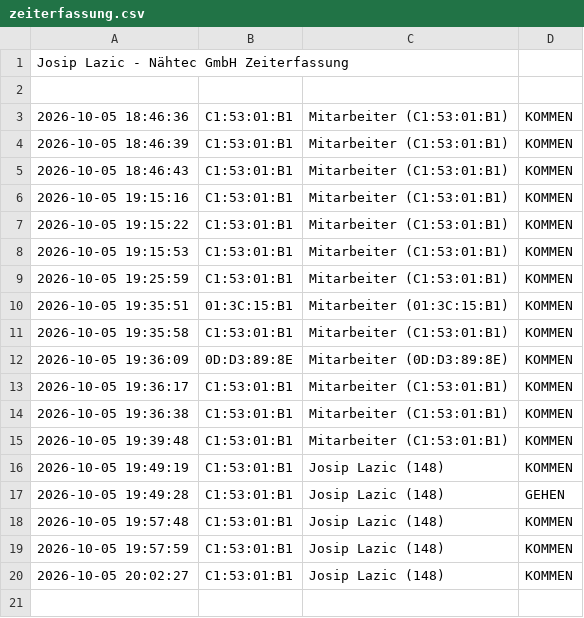
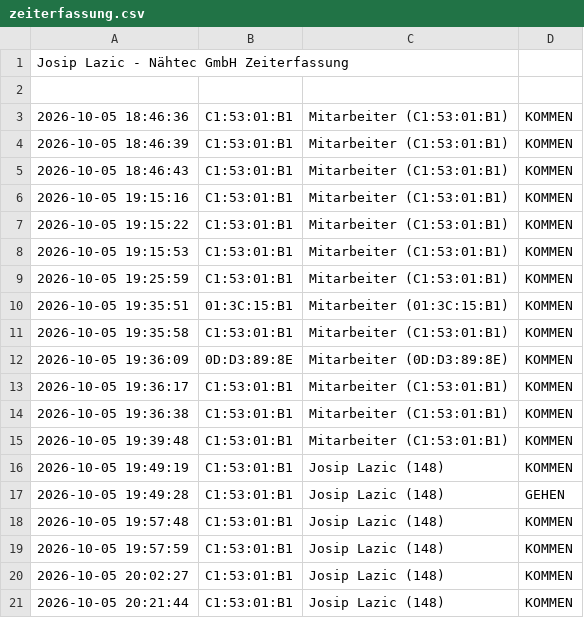
Before and after one commit to nasty007/Zeiterfassung, a CSV file: zeiterfassung.csv, drawn as a sheet; the diff names each change by its address in the sheet, - before the commit and + after, or states it on an @@ line.

Commit message:
NFC Buchung Sync

```diff
--- a/zeiterfassung.csv
+++ b/zeiterfassung.csv
+row 21: 2026-10-05 20:21:44 | C1:53:01:B1 | Josip Lazic (148) | KOMMEN
```
